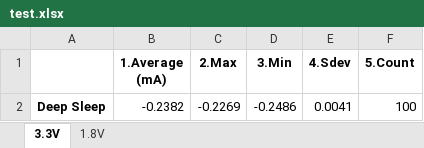
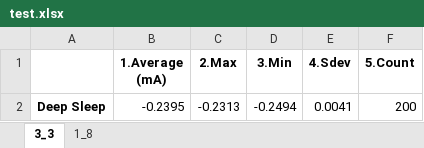
Before and after one commit to alexandre0119/currentConsumption, an Excel workbook: test.xlsx, sheet 3_3, drawn as a sheet; values as stored, in another font and other column widths than the file's, no borders; the diff names each change by its address in the sheet, - before the commit and + after, or states it on an @@ line.

```diff
--- a/test.xlsx (sheet 3_3)
+++ b/test.xlsx (sheet 3_3)
-sheet tab: 3.3V
+sheet tab: 3_3
-sheet tab: 1.8V
+sheet tab: 1_8
-B2 (1.Average (mA)): -0.2382
+B2 (1.Average (mA)): -0.2395
-C2 (2.Max): -0.2269
+C2 (2.Max): -0.2313
-D2 (3.Min): -0.2486
+D2 (3.Min): -0.2494
-F2 (5.Count): 100
+F2 (5.Count): 200
```
Also changed, not shown: sheet 1_8, 4 other files.
